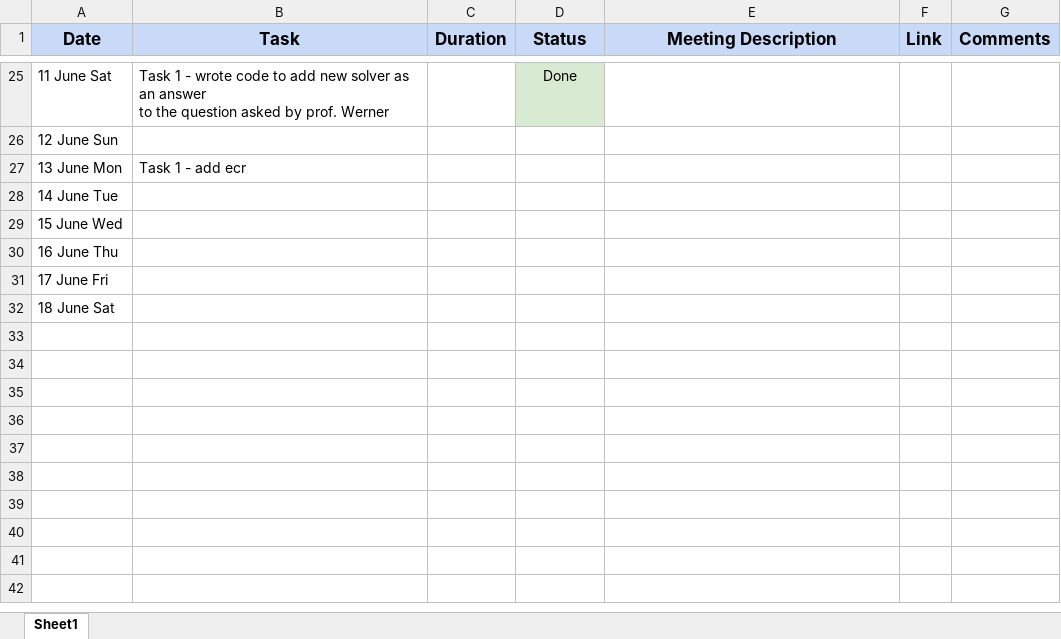
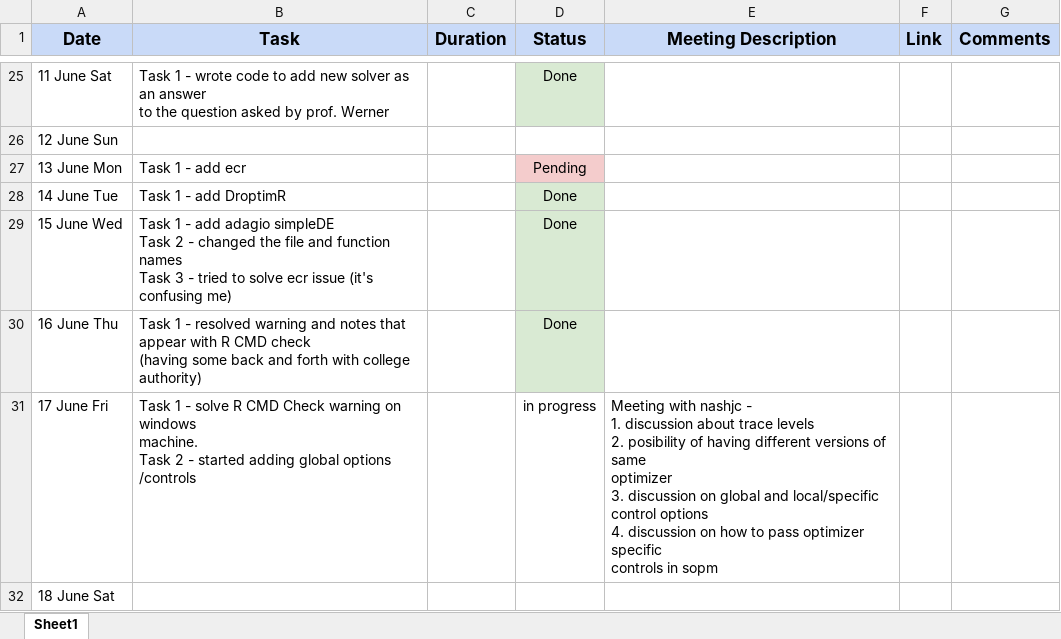
Before and after one commit to SudoWodo/StochOptim, an Excel workbook: R GSoC 2022 StochOptim (Work Record).xlsx, sheet Sheet1, drawn as a sheet; only a part is shown, gaps mark what is left out; values as stored, in another font and other column widths than the file's, no borders; charts and pictures not drawn; ↵ is a line break in a cell; the diff names each change by its address in the sheet, - before the commit and + after, or states it on an @@ line.

Commit message:
update work record

```diff
--- a/R GSoC 2022 StochOptim (Work Record).xlsx (sheet Sheet1)
+++ b/R GSoC 2022 StochOptim (Work Record).xlsx (sheet Sheet1)
-D27 (Status): (empty)
+D27 (Status): Pending
-D27 fill: none
+D27 fill: #F4CCCC
-B28 (Task): (empty)
+B28 (Task): Task 1 - add DroptimR
-D28:D30 (Status): (empty)
+D28:D30 (Status): Done
-D28:D30 fill: none
+D28:D30 fill: #D9EAD3
-B29 (Task): (empty)
+B29 (Task): Task 1 - add adagio simpleDE ↵ Task 2 - changed the file and function names ↵ Task 3 - tried to solve ecr issue (it's confusing me)
-B30 (Task): (empty)
+B30 (Task): Task 1 - resolved warning and notes that ↵ appear with R CMD check ↵ (having some back and forth with college authority)
-B31 (Task): (empty)
+B31 (Task): Task 1 - solve R CMD Check warning on windows ↵ machine. ↵ Task 2 - started adding global options /controls
-D31 (Status): (empty)
+D31 (Status): in progress
-E31 (Meeting Description): (empty)
+E31 (Meeting Description): Meeting with nashjc - ↵ 1. discussion about trace levels ↵ 2. posibility of having different versions of same ↵ optimizer ↵ 3. discussion on global and local/specific ↵ control options ↵ 4. discussion on how to pass optimizer specific ↵ controls in sopm
```
Also changed, not shown: charts or pictures.
